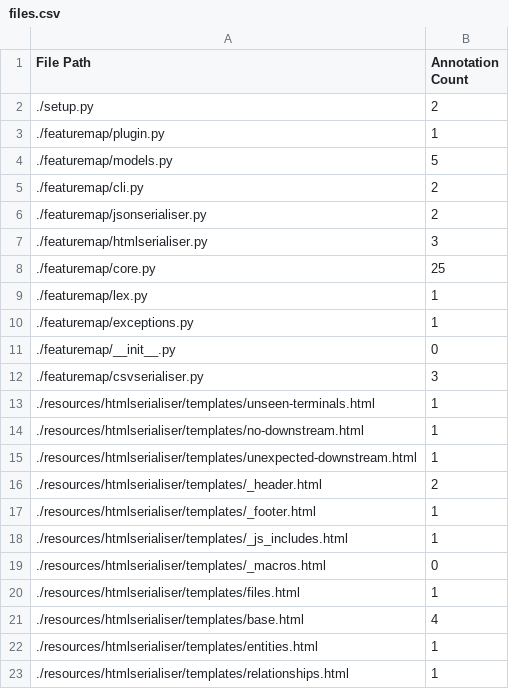
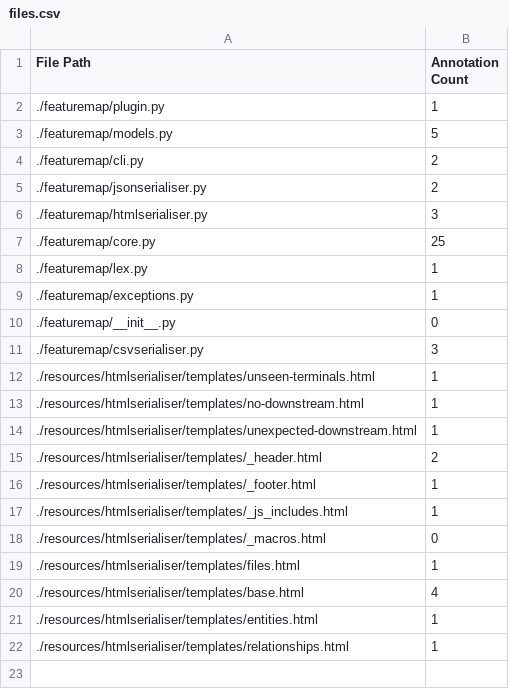
Before and after one commit to CottageLabs/FeatureMap, a CSV file: docs/map/csv/files.csv, drawn as a sheet.

```diff
--- a/docs/map/csv/files.csv
+++ b/docs/map/csv/files.csv
@@ -1,3 +1,2 @@
 File Path,Annotation Count
-./setup.py,2
 ./featuremap/plugin.py,1
```
Also changed, not shown: 7 other files.
